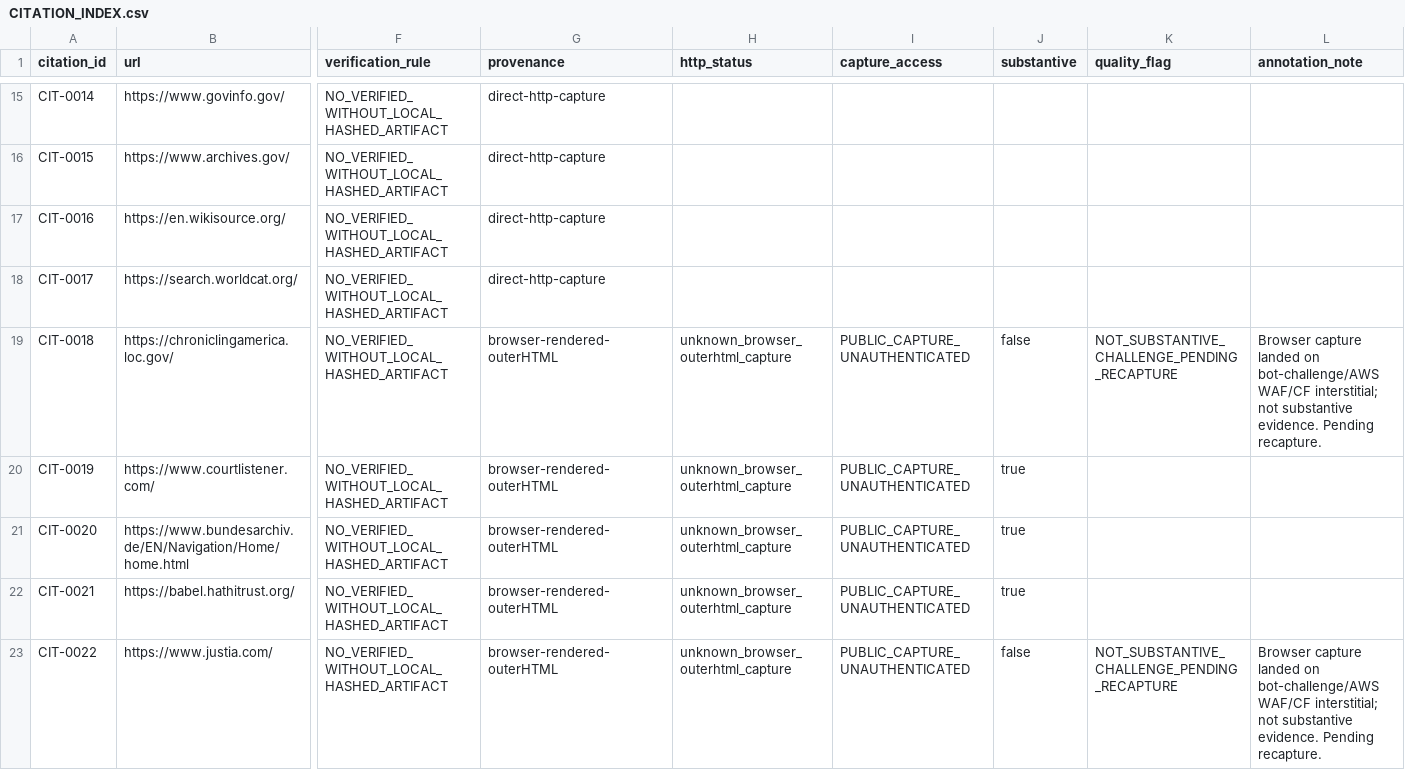
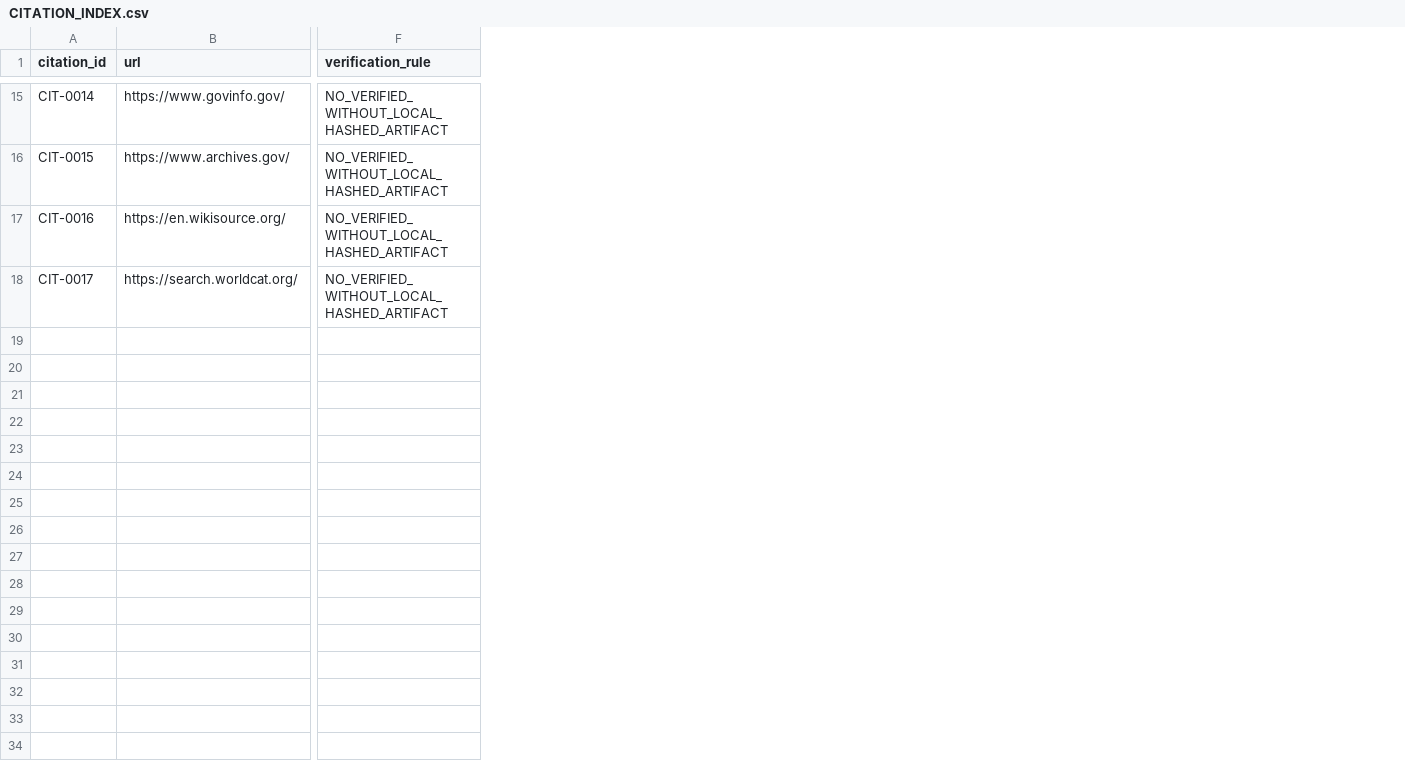
Before and after one commit to GlobalRestitutionAlliance/africa-us-na-namibia-master-litigation, a CSV file: 03_Evidentiary_Exhibits/CITATION_INDEX.csv, drawn as a sheet; only a part is shown, gaps mark what is left out; rows hold the shown columns only; the diff covers the shown part only; the diff names each change by its address in the sheet, - before the commit and + after, or states it on an @@ line.

```diff
--- a/03_Evidentiary_Exhibits/CITATION_INDEX.csv
+++ b/03_Evidentiary_Exhibits/CITATION_INDEX.csv
-column G (provenance), rows 15-18: all direct-http-capture
-column H (http_status), empty
-column I (capture_access), empty
-column J (substantive), empty
-column K (quality_flag), empty
-column L (annotation_note), empty
-row 19: CIT-0018 | https://chroniclingamerica.loc.gov/ | NO_VERIFIED_WITHOUT_LOCAL_HASHED_ARTIFACT | browser-rendered-outerHTML | unknown_browser_outerhtml_capture | PUBLIC_CAPTURE_UNAUTHENTICATED | false | NOT_SUBSTANTIVE_CHALLENGE_PENDING_RECAPTURE | Browser capture landed on bot-challenge/AWS WAF/CF interstitial; not substantive evidence. Pending recapture.
-row 20: CIT-0019 | https://www.courtlistener.com/ | NO_VERIFIED_WITHOUT_LOCAL_HASHED_ARTIFACT | browser-rendered-outerHTML | unknown_browser_outerhtml_capture | PUBLIC_CAPTURE_UNAUTHENTICATED | true
-row 21: CIT-0020 | https://www.bundesarchiv.de/EN/Navigation/Home/home.html | NO_VERIFIED_WITHOUT_LOCAL_HASHED_ARTIFACT | browser-rendered-outerHTML | unknown_browser_outerhtml_capture | PUBLIC_CAPTURE_UNAUTHENTICATED | true
-row 22: CIT-0021 | https://babel.hathitrust.org/ | NO_VERIFIED_WITHOUT_LOCAL_HASHED_ARTIFACT | browser-rendered-outerHTML | unknown_browser_outerhtml_capture | PUBLIC_CAPTURE_UNAUTHENTICATED | true
-row 23: CIT-0022 | https://www.justia.com/ | NO_VERIFIED_WITHOUT_LOCAL_HASHED_ARTIFACT | browser-rendered-outerHTML | unknown_browser_outerhtml_capture | PUBLIC_CAPTURE_UNAUTHENTICATED | false | NOT_SUBSTANTIVE_CHALLENGE_PENDING_RECAPTURE | Browser capture landed on bot-challenge/AWS WAF/CF interstitial; not substantive evidence. Pending recapture.
```
Also changed, not shown: 5 removed rows elsewhere in this file, 00_Master_Knowledge_Base/Master_Namibia_Restitution_Crosswalk_Matrix.csv, 00_Master_Knowledge_Base/Master_US_NA_NAMIBIA_Restitution_Crosswalk_Matrix.csv, 37 other files.
